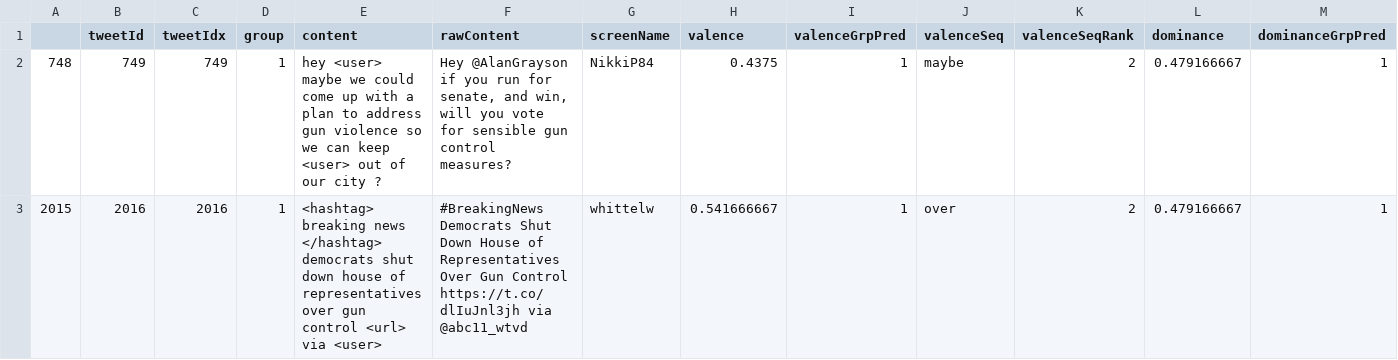
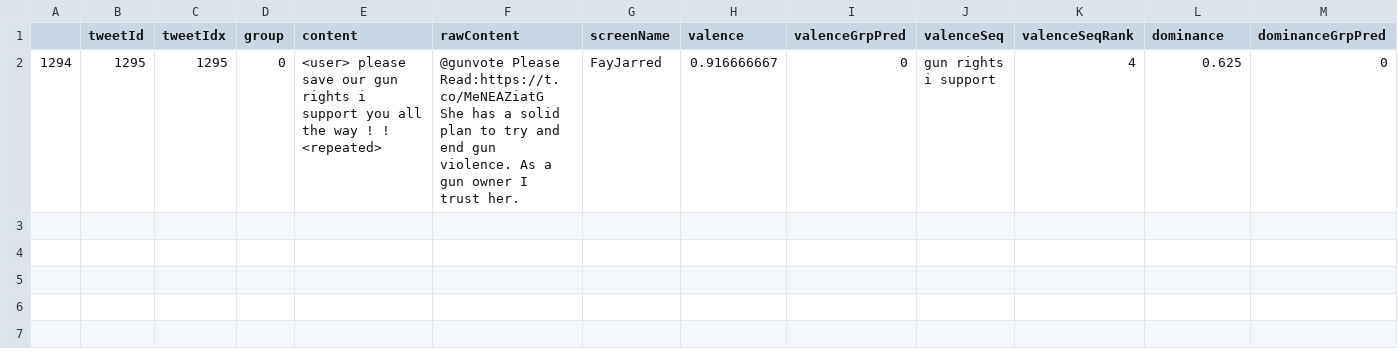
Before and after one commit to picsolab/TRIBAL-analytics-interpreter, a CSV file: df_correct_pred_tweets_in_cont_leaf.csv, drawn as a sheet; only a part is shown; removed rows and columns are numbered as before the commit, all else as after; rows hold the shown columns only; the diff names each change by its address in the sheet, - before the commit and + after, or states it on an @@ line.

```diff
--- a/df_correct_pred_tweets_in_cont_leaf.csv
+++ b/df_correct_pred_tweets_in_cont_leaf.csv
-row 2: 748 | 749 | 749 | 1 | hey <user> maybe we could come up with a plan to address gun violence so we can keep <user> out of our city ? | Hey @AlanGrayson if you run for senate, and win, will you vote for sensible gun control measures? | NikkiP84 | 0.4375 | 1 | maybe | 2 | 0.479166667 | 1
-row 3: 2015 | 2016 | 2016 | 1 | <hashtag> breaking news </hashtag> democrats shut down house of representatives over gun control <url> via <user> | #BreakingNews Democrats Shut Down House of Representatives Over Gun Control https://t.co/dlIuJnl3jh via @abc11_wtvd | whittelw | 0.541666667 | 1 | over | 2 | 0.479166667 | 1
+row 2: 1294 | 1295 | 1295 | 0 | <user> please save our gun rights i support you all the way ! ! <repeated> | @gunvote Please Read:https://t.co/MeNEAZiatG She has a solid plan to try and end gun violence. As a gun owner I trust her. | FayJarred | 0.916666667 | 0 | gun rights i support | 4 | 0.625 | 0
```
Also changed, not shown: df_tweets_in_cont_leaf.csv, leaf_idx_diff.csv, 2 other files.
